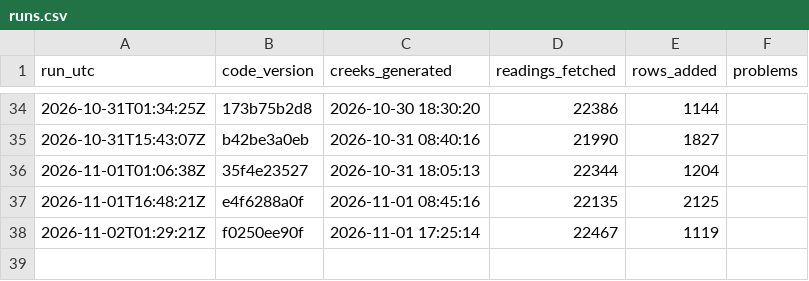
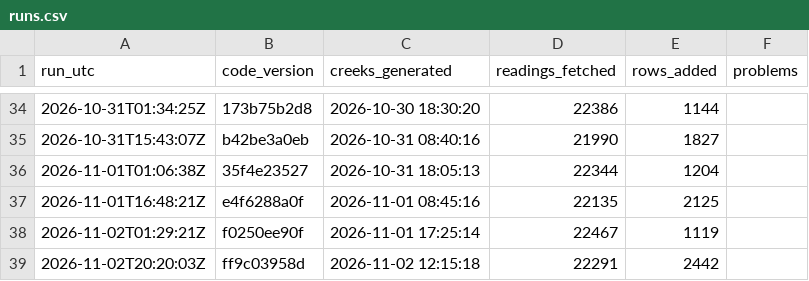
Before and after one commit to OneShorelineSMC/fews-data-archive, a CSV file: meta/runs.csv, drawn as a sheet; only a part is shown, gaps mark what is left out.

```diff
--- a/meta/runs.csv
+++ b/meta/runs.csv
@@ -38 +38,2 @@ run_utc,code_version,creeks_generated,readings_fetched,rows_added,problems
 2026-11-02T01:29:21Z,f0250ee90f,2026-11-01 17:25:14,22467,1119,
+2026-11-02T20:20:03Z,ff9c03958d,2026-11-02 12:15:18,22291,2442,
```
Also changed, not shown: events/events.csv, events/issued.csv, 3 other files.
